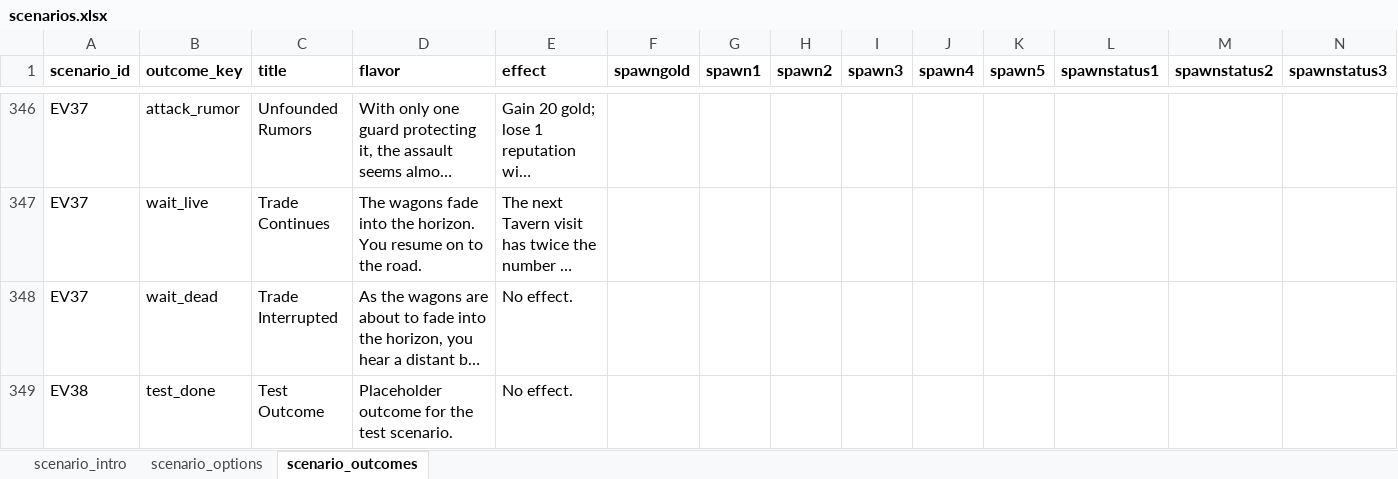
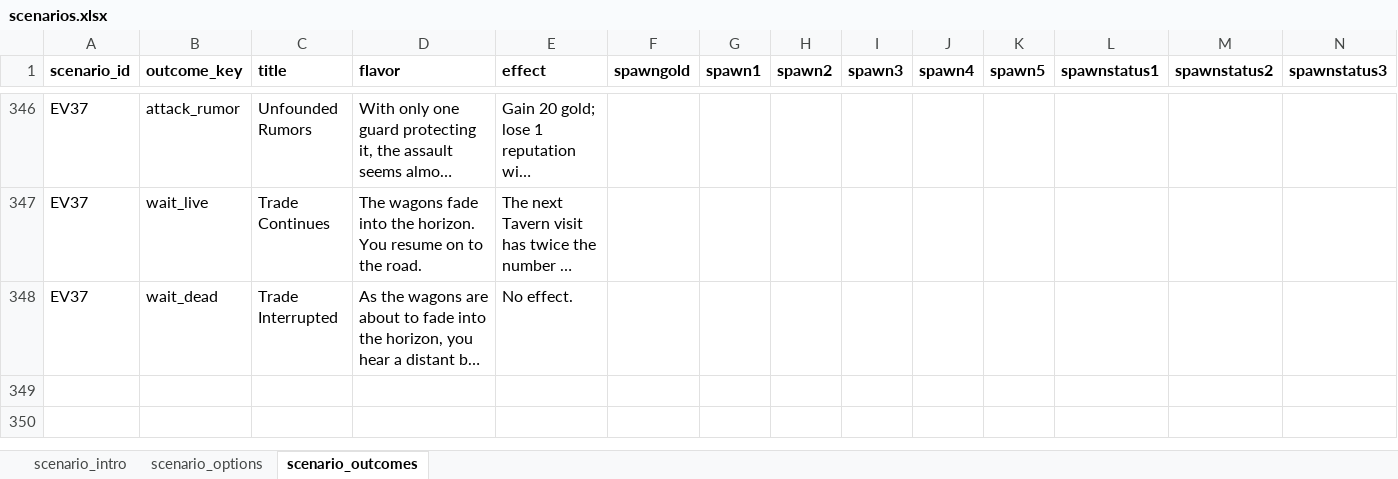
Before and after one commit to cdenq/tts-roam-mod, an Excel workbook: tts_envs/data/scenarios.xlsx, sheet scenario_outcomes, drawn as a sheet; only a part is shown, gaps mark what is left out; long unchanged cells end in …; values as stored, in another font and other column widths than the file's, no borders; rows hold the shown columns only; the diff names each change by its address in the sheet, - before the commit and + after, or states it on an @@ line.

Commit message:
Update: Adjust scenarios

```diff
--- a/tts_envs/data/scenarios.xlsx (sheet scenario_outcomes)
+++ b/tts_envs/data/scenarios.xlsx (sheet scenario_outcomes)
-row 349: EV38 | test_done | Test Outcome | Placeholder outcome for the test scenario. | No effect.
```
Also changed, not shown: sheet scenario_intro, sheet scenario_options, tts_envs/data/maptile.xlsx, tts_envs/data/tiles.xlsx, 8 other files.
